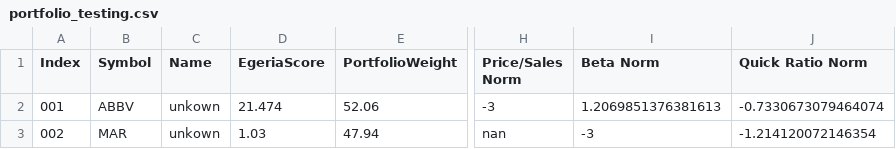
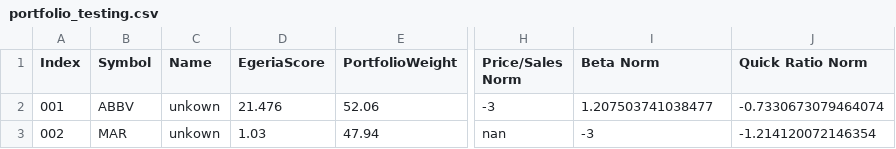
Before and after one commit to theochihaia/EgeriaCapitalOptimizer, a CSV file: src/output/portfolio_testing.csv, drawn as a sheet; only a part is shown, gaps mark what is left out; the diff names each change by its address in the sheet, - before the commit and + after, or states it on an @@ line.

```diff
--- a/src/output/portfolio_testing.csv
+++ b/src/output/portfolio_testing.csv
-D2 (EgeriaScore): 21.474
+D2 (EgeriaScore): 21.476
-I2 (Beta Norm): 1.2069851376381613
+I2 (Beta Norm): 1.207503741038477
```
Also changed, not shown: 4 other files.
